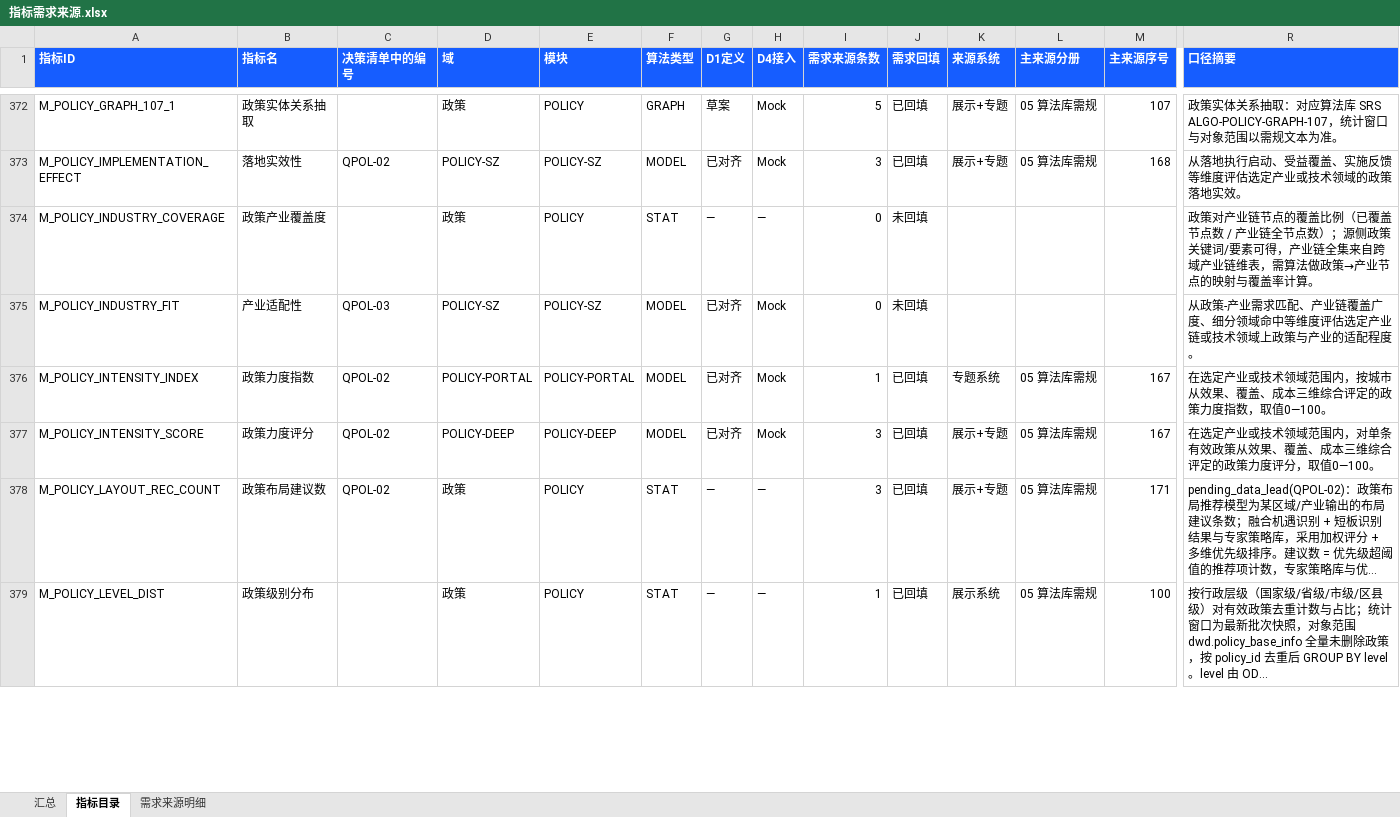
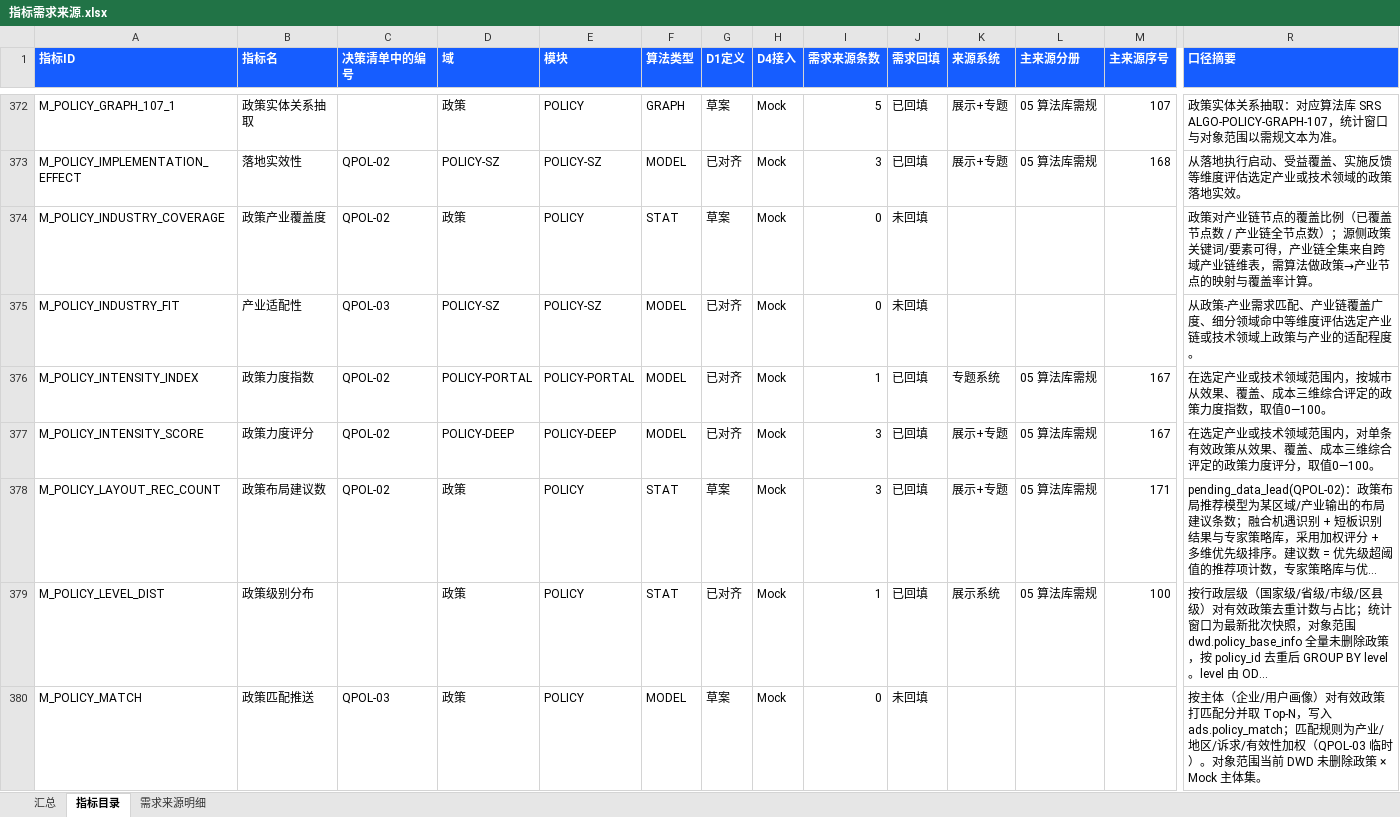
Before and after one commit to Marisolebxf/-, an Excel workbook: agent-delivery/metrics/registry/export/指标需求来源.xlsx, sheet 指标目录, drawn as a sheet; only a part is shown, gaps mark what is left out; long unchanged cells end in …; values as stored, in another font and other column widths than the file's, no borders; table styles not drawn; rows hold the shown columns only; the diff covers the shown part only; the diff names each change by its address in the sheet, - before the commit and + after, or states it on an @@ line.

Commit message:
[agent:data-agent] 正式化自王惠 20260829 底稿：产业服务分析18指标+SVC/POLICY calc-logic/seed/readiness

```diff
--- a/agent-delivery/metrics/registry/export/指标需求来源.xlsx (sheet 指标目录)
+++ b/agent-delivery/metrics/registry/export/指标需求来源.xlsx (sheet 指标目录)
-C374 (决策清单中的编号): (empty)
+C374 (决策清单中的编号): QPOL-02
-G374 (D1定义): —
+G374 (D1定义): 草案
-H374 (D4接入): —
+H374 (D4接入): Mock
-G378 (D1定义): —
+G378 (D1定义): 草案
-H378:H379 (D4接入): —
+H378:H379 (D4接入): Mock
-G379 (D1定义): —
+G379 (D1定义): 已对齐
+row 380: M_POLICY_MATCH | 政策匹配推送 | QPOL-03 | 政策 | POLICY | MODEL | 草案 | Mock | 0 | 未回填 |  |  |  | 按主体（企业/用户画像）对有效政策打匹配分并取 Top-N，写入 ads.policy_match；匹配规则为产业/地区/诉求/有效性加权（QPOL-03 临时）。对象范围当前 DWD 未删除政策 × Mock 主体集。
```
Also changed, not shown: 2 added rows and 132 edited cells elsewhere in this sheet, sheet 需求来源明细, sheet 汇总, agent-delivery/metrics/registry/export/指标与数据开发进度.xlsx, 39 other files.
